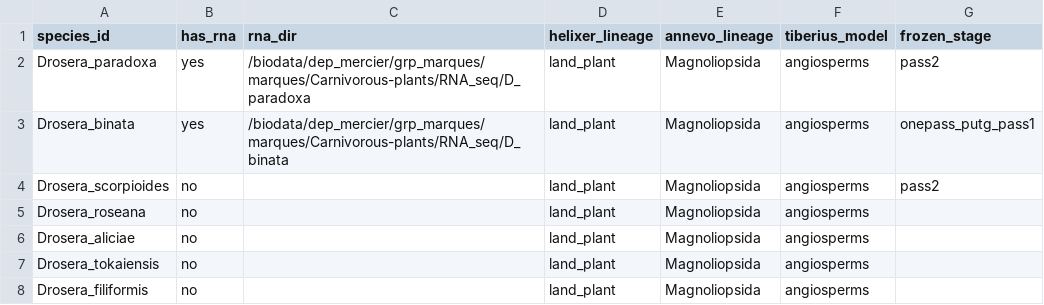
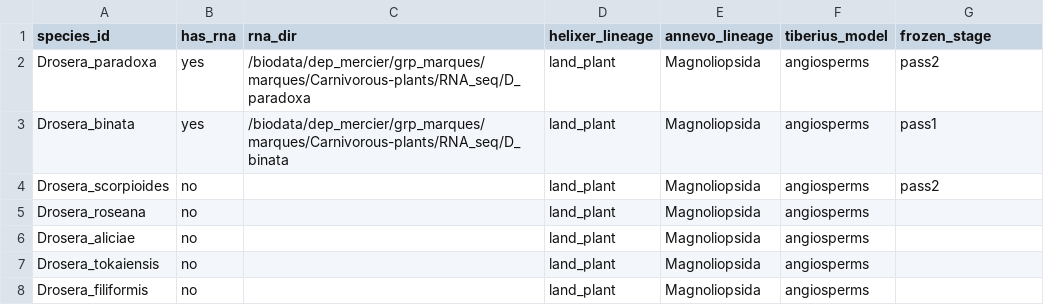
Before and after one commit to mankiddyman/reproducible_phd, a CSV file: config/annotation.csv, drawn as a sheet.

Commit message:
binata: freeze assembly (naming map, frozen_stage, telomere plot fix)
- Add config/naming/Drosera_binata.csv (16 chr x 2 hap, scaffold_1..32 -> chrN_hapM)
- annotation.csv: binata frozen_stage onepass_putg_pass1 -> pass1 (match freeze wildcard + curation dir)
- plot_telomeres.R: subset to chr scaffolds BEFORE find_contigsGapsTelos (30k seqs hung);
  x11 type=cairo (Rscript x11 fix)

```diff
--- a/config/annotation.csv
+++ b/config/annotation.csv
@@ -2,3 +2,3 @@ species_id,has_rna,rna_dir,helixer_lineage,annevo_lineage,tiberius_model,frozen_
 Drosera_paradoxa,yes,/biodata/dep_mercier/grp_marques/marques/Carnivorous-plants/RNA_seq/D_paradoxa,land_plant,Magnoliopsida,angiosperms,pass2
-Drosera_binata,yes,/biodata/dep_mercier/grp_marques/marques/Carnivorous-plants/RNA_seq/D_binata,land_plant,Magnoliopsida,angiosperms,onepass_putg_pass1
+Drosera_binata,yes,/biodata/dep_mercier/grp_marques/marques/Carnivorous-plants/RNA_seq/D_binata,land_plant,Magnoliopsida,angiosperms,pass1
 Drosera_scorpioides,no,,land_plant,Magnoliopsida,angiosperms,pass2
```
Also changed, not shown: 2 other files.
